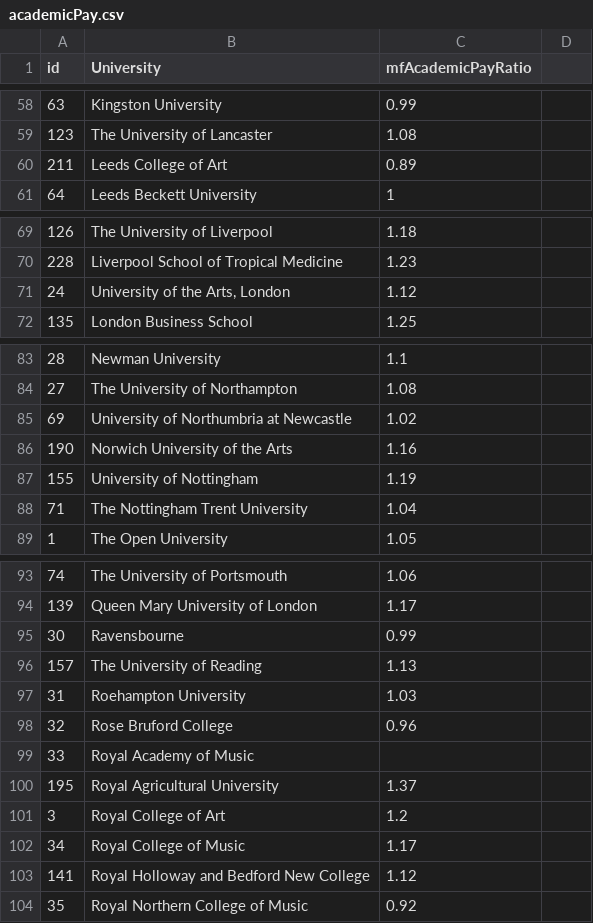
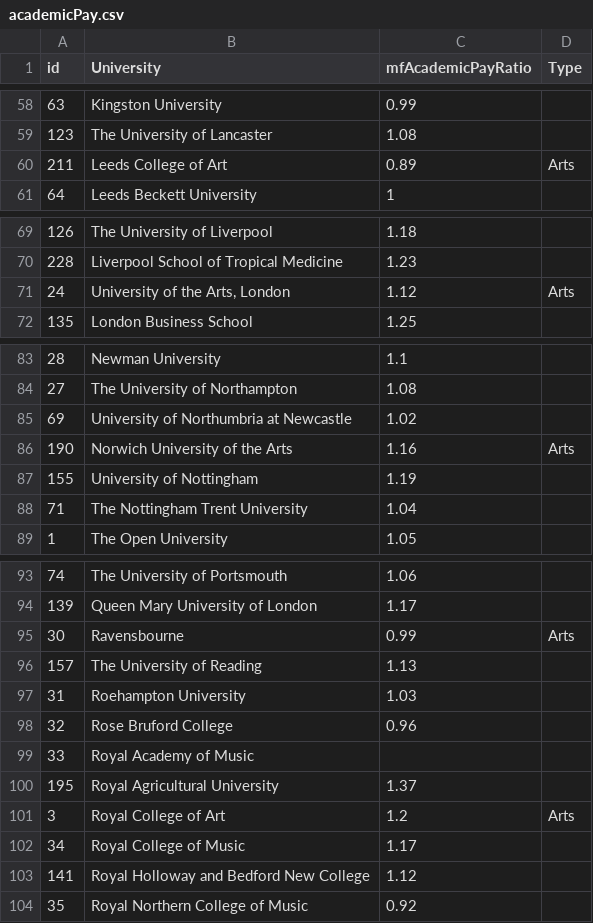
Before and after one commit to mbh038/Debs, a CSV file: academicPay.csv, drawn as a sheet; only a part is shown, gaps mark what is left out; the diff covers the shown part only.

```diff
--- a/academicPay.csv
+++ b/academicPay.csv
@@ -1 +1 @@
-id,University,mfAcademicPayRatio
+id,University,mfAcademicPayRatio,Type
@@ -60 +60 @@ id,University,mfAcademicPayRatio
-211,Leeds College of Art,0.89
+211,Leeds College of Art,0.89,Arts
@@ -71 +71 @@ id,University,mfAcademicPayRatio
-24,"University of the Arts, London",1.12
+24,"University of the Arts, London",1.12,Arts
@@ -86 +86 @@ id,University,mfAcademicPayRatio
-190,Norwich University of the Arts,1.16
+190,Norwich University of the Arts,1.16,Arts
@@ -95 +95 @@ id,University,mfAcademicPayRatio
-30,Ravensbourne,0.99
+30,Ravensbourne,0.99,Arts
@@ -101 +101 @@ id,University,mfAcademicPayRatio
-3,Royal College of Art,1.2
+3,Royal College of Art,1.2,Arts
```
Also changed, not shown: 10 edited cells elsewhere in this file, deviance.csv, 1 other file.
